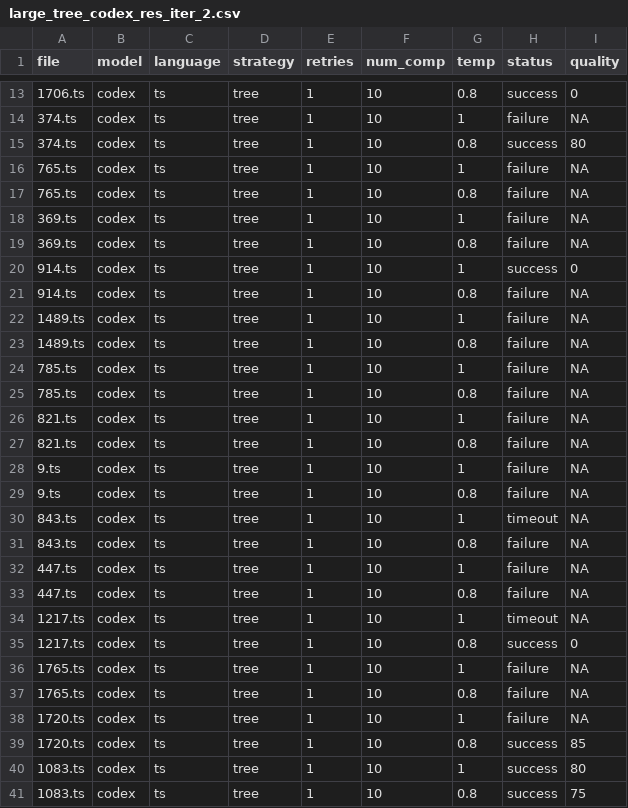
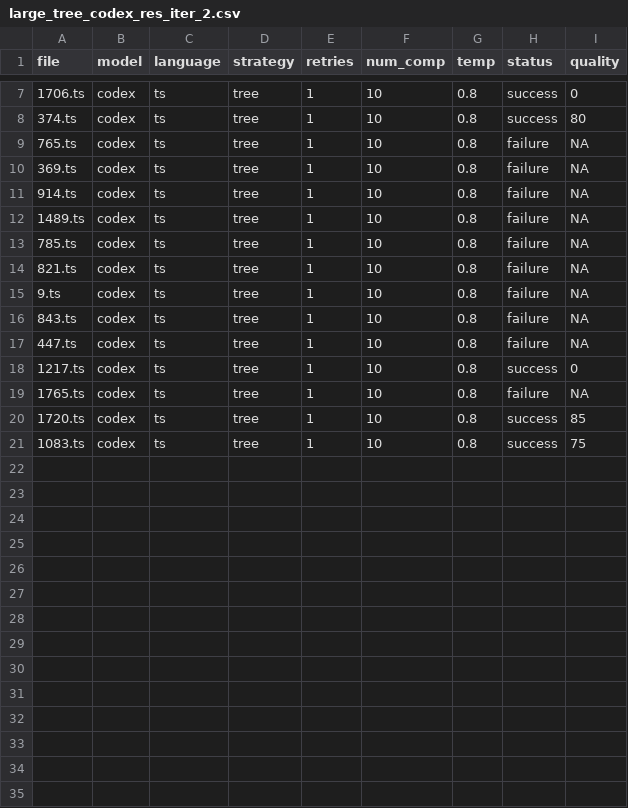
Before and after one commit to GammaTauAI/opentau-test, a CSV file: results/large_tree_codex_res_iter_2.csv, drawn as a sheet; only a part is shown, gaps mark what is left out; the diff covers the shown part only; the diff names each change by its address in the sheet, - before the commit and + after, or states it on an @@ line.

```diff
--- a/results/large_tree_codex_res_iter_2.csv
+++ b/results/large_tree_codex_res_iter_2.csv
-row 14: 374.ts | codex | ts | tree | 1 | 10 | 1 | failure | NA
-row 16: 765.ts | codex | ts | tree | 1 | 10 | 1 | failure | NA
-row 18: 369.ts | codex | ts | tree | 1 | 10 | 1 | failure | NA
-row 20: 914.ts | codex | ts | tree | 1 | 10 | 1 | success | 0
-row 22: 1489.ts | codex | ts | tree | 1 | 10 | 1 | failure | NA
-row 24: 785.ts | codex | ts | tree | 1 | 10 | 1 | failure | NA
-row 26: 821.ts | codex | ts | tree | 1 | 10 | 1 | failure | NA
-row 28: 9.ts | codex | ts | tree | 1 | 10 | 1 | failure | NA
-row 30: 843.ts | codex | ts | tree | 1 | 10 | 1 | timeout | NA
-row 32: 447.ts | codex | ts | tree | 1 | 10 | 1 | failure | NA
-row 34: 1217.ts | codex | ts | tree | 1 | 10 | 1 | timeout | NA
-row 36: 1765.ts | codex | ts | tree | 1 | 10 | 1 | failure | NA
-row 38: 1720.ts | codex | ts | tree | 1 | 10 | 1 | failure | NA
-row 40: 1083.ts | codex | ts | tree | 1 | 10 | 1 | success | 80
```
Also changed, not shown: 6 removed rows elsewhere in this file, results/large_simple_codex_res_iter_0.csv, results/large_simple_codex_res_iter_1.csv, 3 other files.
